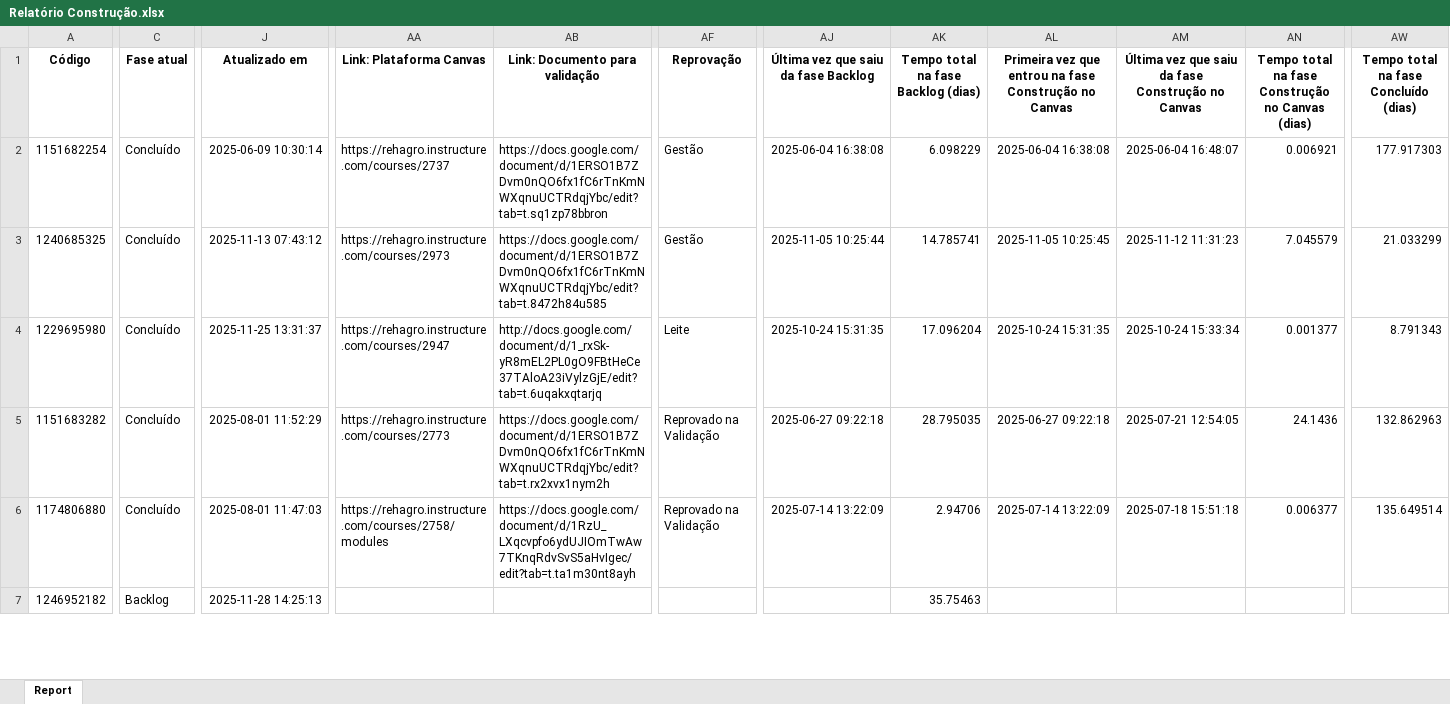
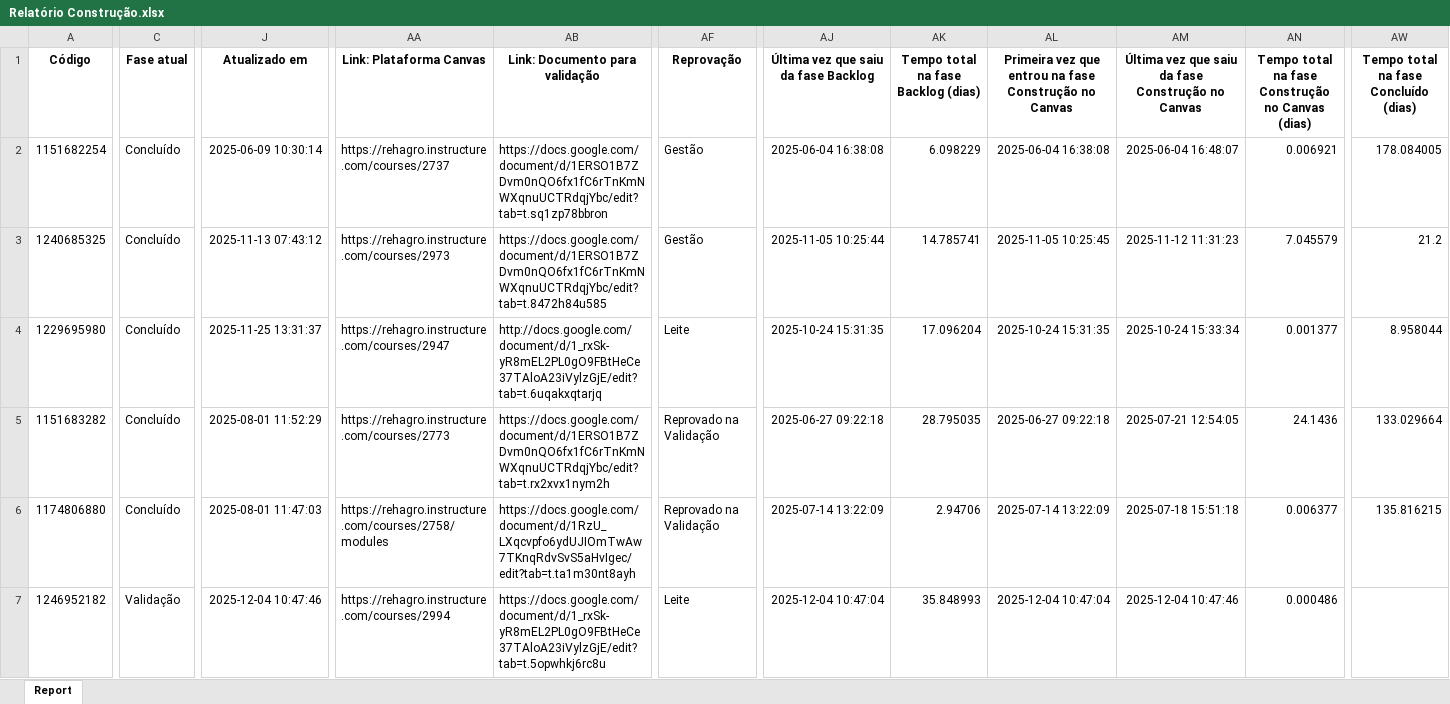
Before and after one commit to rogerberchembrock-blip/temp-pipefy-constru-o, an Excel workbook: Relatório Construção.xlsx, sheet Report, drawn as a sheet; only a part is shown, gaps mark what is left out; values as stored, in another font and other column widths than the file's, no borders; the diff covers the shown part only; the diff names each change by its address in the sheet, - before the commit and + after, or states it on an @@ line.

Commit message:
Atualização automática do relatório BI

```diff
--- a/Relatório Construção.xlsx (sheet Report)
+++ b/Relatório Construção.xlsx (sheet Report)
-AW2: 177.917303
+AW2: 178.084005
-AW3: 21.033299
+AW3: 21.2
-AW4: 8.791343
+AW4: 8.958044
-AW5: 132.862963
+AW5: 133.029664
-AW6: 135.649514
+AW6: 135.816215
-C7 (Fase atual): Backlog
+C7 (Fase atual): Validação
-J7 (Atualizado em): 2025-11-28 14:25:13
+J7 (Atualizado em): 2025-12-04 10:47:46
-AA7 (Link: Plataforma Canvas): (empty)
+AA7 (Link: Plataforma Canvas): https://rehagro.instructure.com/courses/2994
-AB7 (Link: Documento para validação): (empty)
+AB7 (Link: Documento para validação): https://docs.google.com/document/d/1_rxSk-yR8mEL2PL0gO9FBtHeCe37TAloA23iVylzGjE/edit?tab=t.5opwhkj6rc8u
-AF7 (Reprovação): (empty)
+AF7 (Reprovação): Leite
-AJ7: (empty)
+AJ7: 2025-12-04 10:47:04
-AK7: 35.75463
+AK7: 35.848993
-AL7: (empty)
+AL7: 2025-12-04 10:47:04
-AM7: (empty)
+AM7: 2025-12-04 10:47:46
-AN7: (empty)
+AN7: 0.000486
```
Also changed, not shown: 5 added rows, 8 removed rows and 392 edited cells elsewhere in this sheet.
